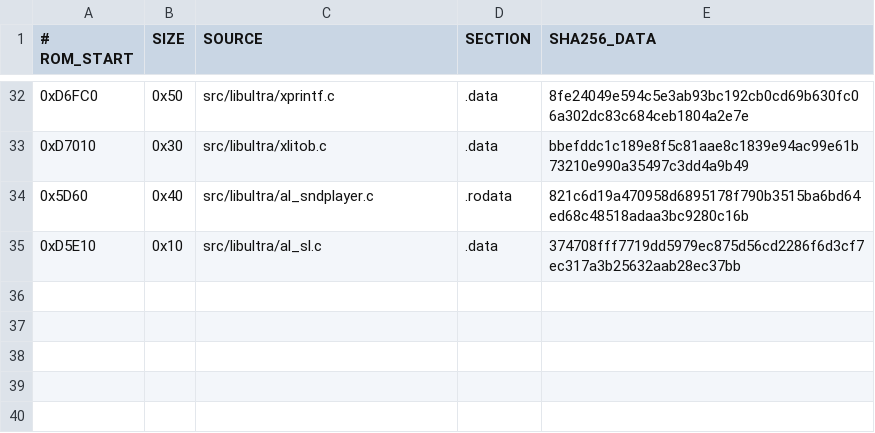
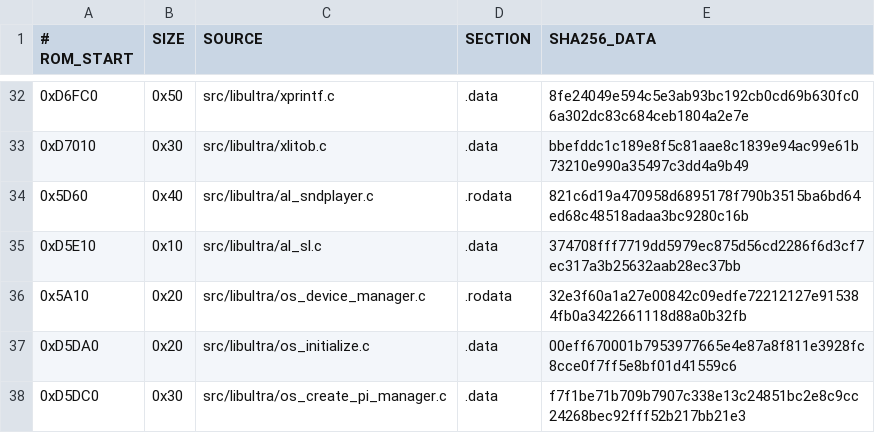
Before and after one commit to TheGh0stShip/BattleTanx, a TSV file: config/us/matching_data_units.tsv, drawn as a sheet; only a part is shown, gaps mark what is left out; the diff names each change by its address in the sheet, - before the commit and + after, or states it on an @@ line.

```diff
--- a/config/us/matching_data_units.tsv
+++ b/config/us/matching_data_units.tsv
+row 36: 0x5A10 | 0x20 | src/libultra/os_device_manager.c | .rodata | 32e3f60a1a27e00842c09edfe72212127e915384fb0a3422661118d88a0b32fb
+row 37: 0xD5DA0 | 0x20 | src/libultra/os_initialize.c | .data | 00eff670001b7953977665e4e87a8f811e3928fc8cce0f7ff5e8bf01d41559c6
+row 38: 0xD5DC0 | 0x30 | src/libultra/os_create_pi_manager.c | .data | f7f1be71b709b7907c338e13c24851bc2e8c9cc24268bec92fff52b217bb21e3
```
Also changed, not shown: config/us/matching_units.tsv, 25 other files.
